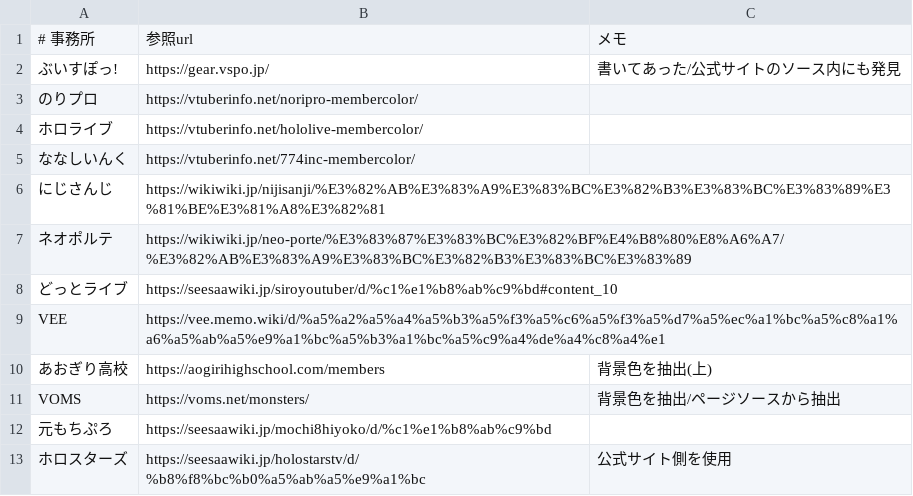
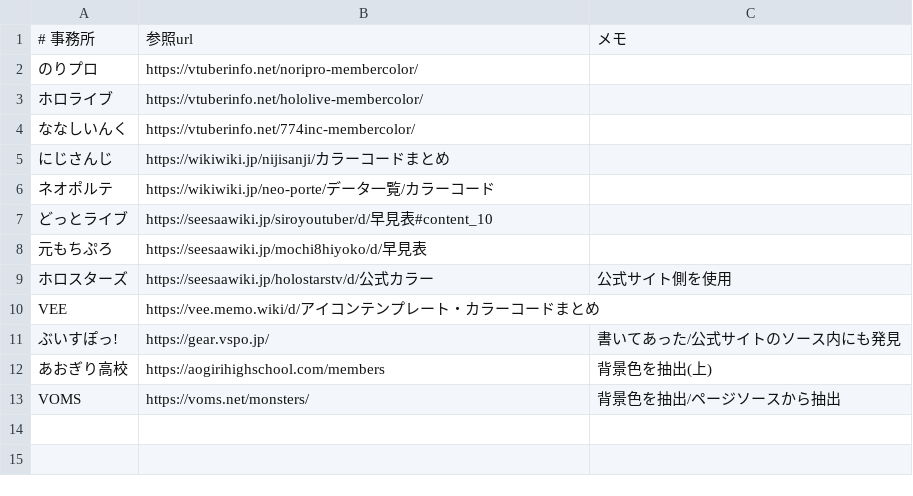
Before and after one commit to ajshooting/Vtuber-Palette, a CSV file: source.csv, drawn as a sheet; removed rows and columns are numbered as before the commit, all else as after; the diff names each change by its address in the sheet, - before the commit and + after, or states it on an @@ line.

Commit message:
autoCSV_v1/source.csvを綺麗に

```diff
--- a/source.csv
+++ b/source.csv
-B5: https://wikiwiki.jp/nijisanji/%E3%82%AB%E3%83%A9%E3%83%BC%E3%82%B3%E3%83%BC%E3%83%89%E3%81%BE%E3%81%A8%E3%82%81
+B5: https://wikiwiki.jp/nijisanji/カラーコードまとめ
-B6: https://wikiwiki.jp/neo-porte/%E3%83%87%E3%83%BC%E3%82%BF%E4%B8%80%E8%A6%A7/%E3%82%AB%E3%83%A9%E3%83%BC%E3%82%B3%E3%83%BC%E3%83%89
+B6: https://wikiwiki.jp/neo-porte/データ一覧/カラーコード
-B7: https://seesaawiki.jp/siroyoutuber/d/%c1%e1%b8%ab%c9%bd#content_10
+B7: https://seesaawiki.jp/siroyoutuber/d/早見表#content_10
+row 8: 元もちぷろ | https://seesaawiki.jp/mochi8hiyoko/d/早見表
+row 9: ホロスターズ | https://seesaawiki.jp/holostarstv/d/公式カラー | 公式サイト側を使用
-B10: https://vee.memo.wiki/d/%a5%a2%a5%a4%a5%b3%a5%f3%a5%c6%a5%f3%a5%d7%a5%ec%a1%bc%a5%c8%a1%a6%a5%ab%a5%e9%a1%bc%a5%b3%a1%bc%a5%c9%a4%de%a4%c8%a4%e1
+B10: https://vee.memo.wiki/d/アイコンテンプレート・カラーコードまとめ
@@ row 2 moved to row 11: ぶいすぽっ! @@
-row 12: 元もちぷろ | https://seesaawiki.jp/mochi8hiyoko/d/%c1%e1%b8%ab%c9%bd
-row 13: ホロスターズ | https://seesaawiki.jp/holostarstv/d/%b8%f8%bc%b0%a5%ab%a5%e9%a1%bc | 公式サイト側を使用
```
Also changed, not shown: colordict/ななしいんく.csv, colordict/ホロライブ.csv, 4 other files.
